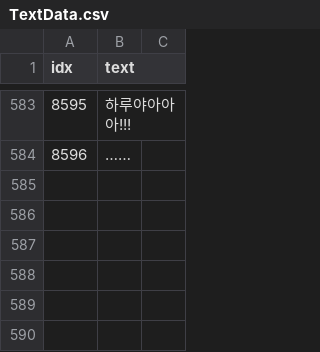
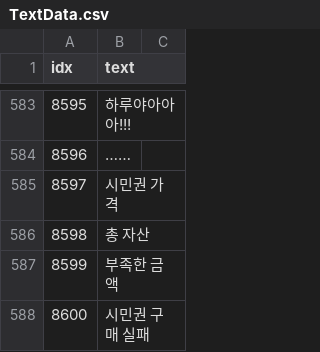
Before and after one commit to AripyKSU/Cashier, a CSV file: Assets/Datas/TextData.csv, drawn as a sheet; only a part is shown, gaps mark what is left out; the diff names each change by its address in the sheet, - before the commit and + after, or states it on an @@ line.

```diff
--- a/Assets/Datas/TextData.csv
+++ b/Assets/Datas/TextData.csv
+row 585: 8597 | 시민권 가격
+row 586: 8598 | 총 자산
+row 587: 8599 | 부족한 금액
+row 588: 8600 | 시민권 구매 실패
```
Also changed, not shown: 9 other files.
